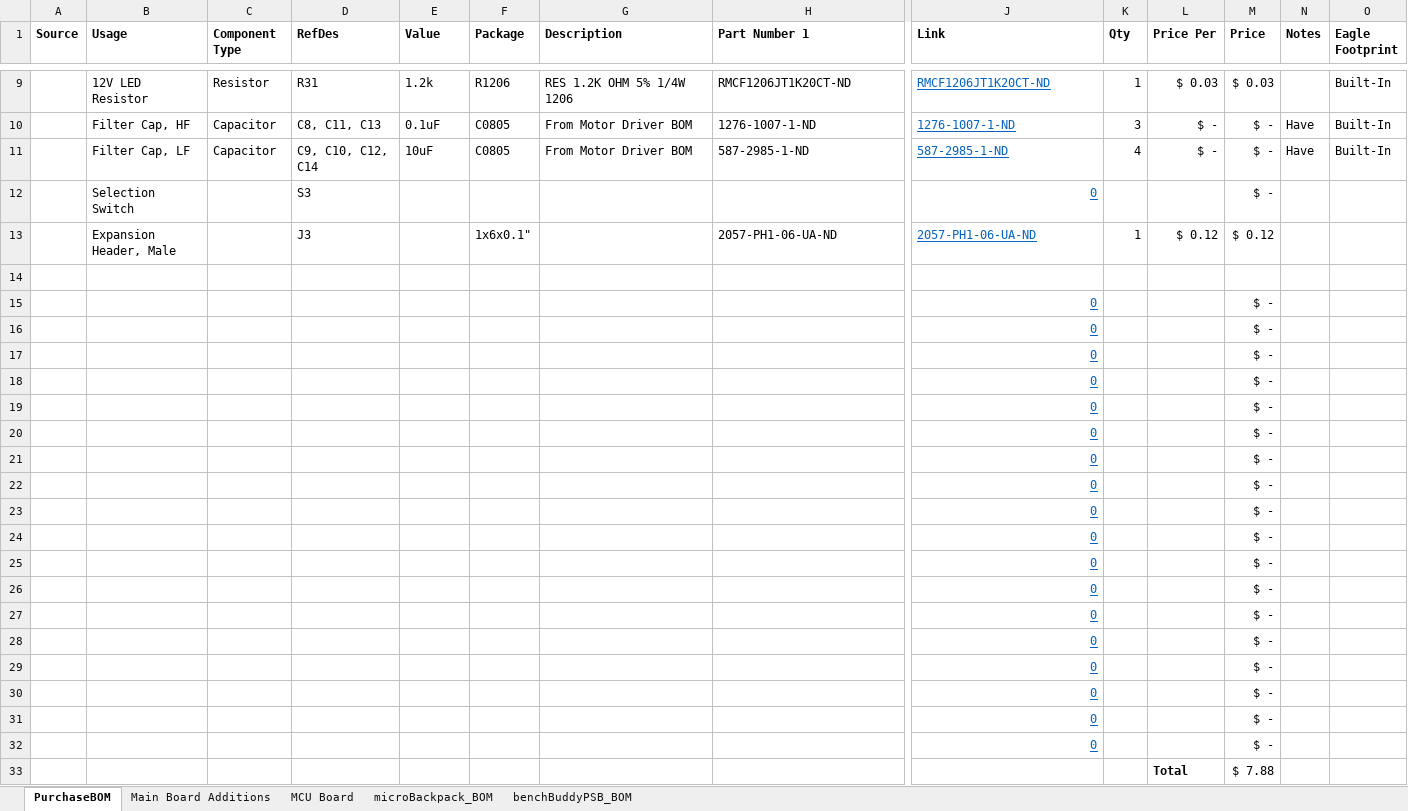
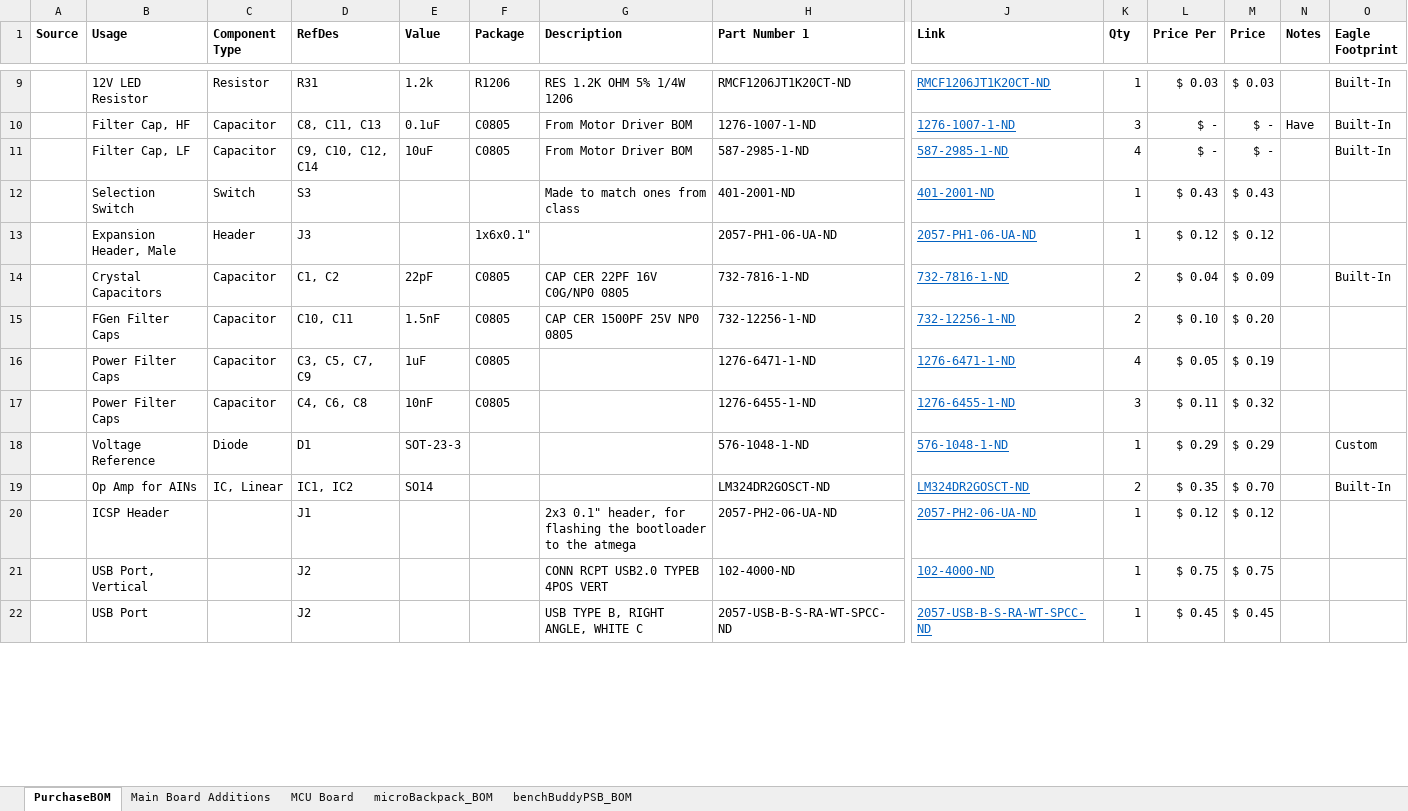
Before and after one commit to MarkGilliland/benchBuddy, an Excel workbook: BOM_Initial.xlsx, sheet PurchaseBOM, drawn as a sheet; only a part is shown, gaps mark what is left out; values as stored, in another font and other column widths than the file's, no borders; conditional formats not drawn; removed rows and columns are numbered as before the commit, all else as after; rows hold the shown columns only; the diff covers the shown part only; the diff names each change by its address in the sheet, - before the commit and + after, or states it on an @@ line.

Commit message:
Finished backpack BOM. Nearly ready to order.

```diff
--- a/BOM_Initial.xlsx (sheet PurchaseBOM)
+++ b/BOM_Initial.xlsx (sheet PurchaseBOM)
-N11 (Notes): Have
+N11 (Notes): (empty)
-row 12:  | Selection Switch |  | S3 |  |  |  |  | 0 |  |  | $ -
+row 12:  | Selection Switch | Switch | S3 |  |  | Made to match ones from class | 401-2001-ND | 401-2001-ND | 1 | $ 0.43 | $ 0.43
-C13 (Component Type): (empty)
+C13 (Component Type): Header
-row 14: (empty)
+row 14:  | Crystal Capacitors | Capacitor | C1, C2 | 22pF | C0805 | CAP CER 22PF 16V C0G/NP0 0805 | 732-7816-1-ND | 732-7816-1-ND | 2 | $ 0.04 | $ 0.09 |  | Built-In
-row 15:  |  |  |  |  |  |  |  | 0 |  |  | $ -
-row 16:  |  |  |  |  |  |  |  | 0 |  |  | $ -
-row 17:  |  |  |  |  |  |  |  | 0 |  |  | $ -
-row 18:  |  |  |  |  |  |  |  | 0 |  |  | $ -
-row 19:  |  |  |  |  |  |  |  | 0 |  |  | $ -
-row 20:  |  |  |  |  |  |  |  | 0 |  |  | $ -
-row 21:  |  |  |  |  |  |  |  | 0 |  |  | $ -
-row 22:  |  |  |  |  |  |  |  | 0 |  |  | $ -
-row 23:  |  |  |  |  |  |  |  | 0 |  |  | $ -
-row 24:  |  |  |  |  |  |  |  | 0 |  |  | $ -
-row 25:  |  |  |  |  |  |  |  | 0 |  |  | $ -
-row 26:  |  |  |  |  |  |  |  | 0 |  |  | $ -
-row 27:  |  |  |  |  |  |  |  | 0 |  |  | $ -
-row 28:  |  |  |  |  |  |  |  | 0 |  |  | $ -
-row 29:  |  |  |  |  |  |  |  | 0 |  |  | $ -
-row 30:  |  |  |  |  |  |  |  | 0 |  |  | $ -
-row 31:  |  |  |  |  |  |  |  | 0 |  |  | $ -
-row 32:  |  |  |  |  |  |  |  | 0 |  |  | $ -
-row 33:  |  |  |  |  |  |  |  |  |  | Total | $ 7.88
+row 15:  | FGen Filter Caps | Capacitor | C10, C11 | 1.5nF | C0805 | CAP CER 1500PF 25V NP0 0805 | 732-12256-1-ND | 732-12256-1-ND | 2 | $ 0.10 | $ 0.20
+row 16:  | Power Filter Caps | Capacitor | C3, C5, C7, C9 | 1uF | C0805 |  | 1276-6471-1-ND | 1276-6471-1-ND | 4 | $ 0.05 | $ 0.19
+row 17:  | Power Filter Caps | Capacitor | C4, C6, C8 | 10nF | C0805 |  | 1276-6455-1-ND | 1276-6455-1-ND | 3 | $ 0.11 | $ 0.32
+row 18:  | Voltage Reference | Diode | D1 | SOT-23-3 |  |  | 576-1048-1-ND | 576-1048-1-ND | 1 | $ 0.29 | $ 0.29 |  | Custom
+row 19:  | Op Amp for AINs | IC, Linear | IC1, IC2 | SO14 |  |  | LM324DR2GOSCT-ND | LM324DR2GOSCT-ND | 2 | $ 0.35 | $ 0.70 |  | Built-In
+row 20:  | ICSP Header |  | J1 |  |  | 2x3 0.1" header, for flashing the bootloader to the atmega | 2057-PH2-06-UA-ND | 2057-PH2-06-UA-ND | 1 | $ 0.12 | $ 0.12
+row 21:  | USB Port, Vertical |  | J2 |  |  | CONN RCPT USB2.0 TYPEB 4POS VERT | 102-4000-ND | 102-4000-ND | 1 | $ 0.75 | $ 0.75
+row 22:  | USB Port |  | J2 |  |  | USB TYPE B, RIGHT ANGLE, WHITE C | 2057-USB-B-S-RA-WT-SPCC-ND | 2057-USB-B-S-RA-WT-SPCC-ND | 1 | $ 0.45 | $ 0.45
```
Also changed, not shown: 16 added rows elsewhere in this sheet, sheet MCU Board, sheet Main Board Additions, formulas that keep their value.
